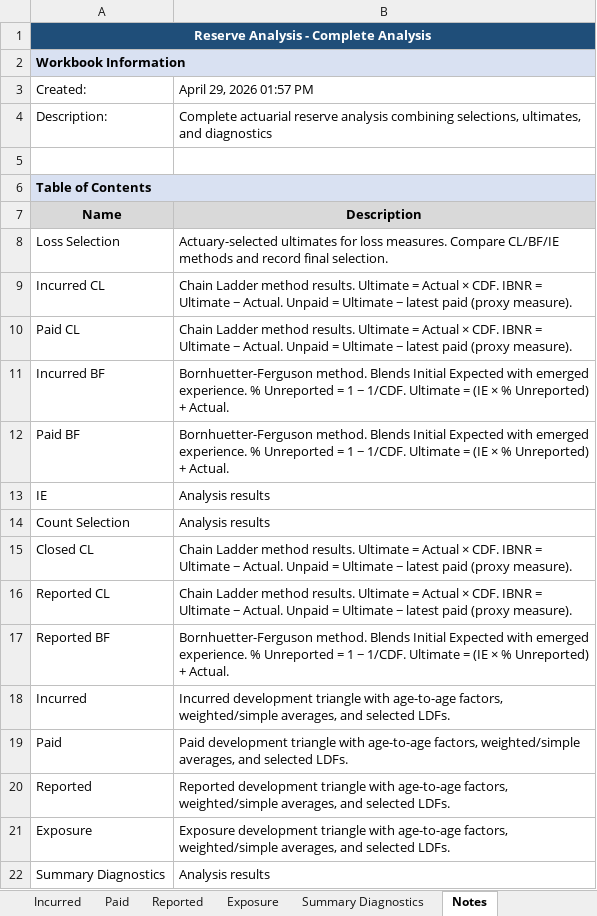
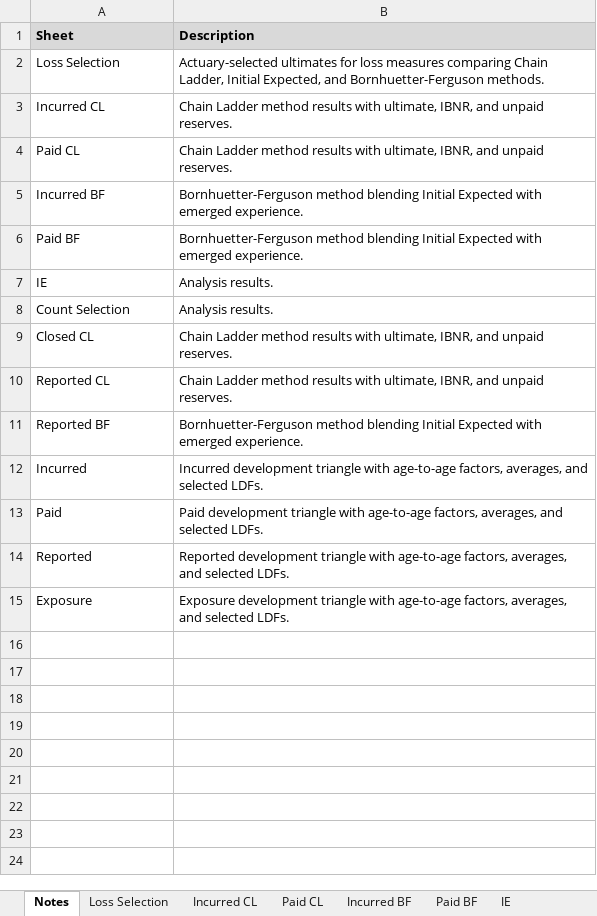
Before and after one commit to cas-team-analyst/team-analyst, an Excel workbook: sample-data/sample-run/Analysis.xlsx, sheet Notes, drawn as a sheet; values as stored, in another font and other column widths than the file's, no borders; removed rows and columns are numbered as before the commit, all else as after; the diff names each change by its address in the sheet, - before the commit and + after, or states it on an @@ line.

```diff
--- a/sample-data/sample-run/Analysis.xlsx (sheet Notes)
+++ b/sample-data/sample-run/Analysis.xlsx (sheet Notes)
-sheet tab: Summary Diagnostics
-row 1: Reserve Analysis - Complete Analysis
-row 2: Workbook Information
-row 3: Created: | April 29, 2026 01:57 PM
-row 4: Description: | Complete actuarial reserve analysis combining selections, ultimates, and diagnostics
-row 1: (empty)
+row 1: Sheet | Description
-A1:B1 fill: none
+A1:B1 fill: #D9D9D9
-row 6: Table of Contents
-row 7: Name | Description
-B2 (Description): …for loss measures. Compare CL/BF/IE methods and record final selection.
+B2 (Description): …for loss measures comparing Chain Ladder, Initial Expected, and Bornhuetter-Ferguson methods.
-B3:B4 (Description): …Ladder method results. Ultimate = Actual × CDF. IBNR = Ultimate − Actual. Unpaid = Ultimate − latest paid (proxy measure).
+B3:B4 (Description): …Ladder method results with ultimate, IBNR, and unpaid reserves.
-B5:B6 (Description): Bornhuetter-Ferguson method. Blends Initial Expected with emerged experience. % Unreported = 1 − 1/CDF. Ultimate = (IE × % Unreported) + Actual.
+B5:B6 (Description): Bornhuetter-Ferguson method blending Initial Expected with emerged experience.
-B7:B8 (Description): Analysis results
+B7:B8 (Description): Analysis results.
-B9:B10 (Description): …Ladder method results. Ultimate = Actual × CDF. IBNR = Ultimate − Actual. Unpaid = Ultimate − latest paid (proxy measure).
+B9:B10 (Description): …Ladder method results with ultimate, IBNR, and unpaid reserves.
-B11 (Description): Bornhuetter-Ferguson method. Blends Initial Expected with emerged experience. % Unreported = 1 − 1/CDF. Ultimate = (IE × % Unreported) + Actual.
+B11 (Description): Bornhuetter-Ferguson method blending Initial Expected with emerged experience.
-B12 (Description): …age-to-age factors, weighted/simple averages, and…
+B12 (Description): …age-to-age factors, averages, and…
-B13 (Description): …age-to-age factors, weighted/simple averages, and…
+B13 (Description): …age-to-age factors, averages, and…
-B14 (Description): …age-to-age factors, weighted/simple averages, and…
+B14 (Description): …age-to-age factors, averages, and…
-B15 (Description): …age-to-age factors, weighted/simple averages, and…
+B15 (Description): …age-to-age factors, averages, and…
-row 22: Summary Diagnostics | Analysis results
```
Also changed, not shown: sheet Reported, sheet Incurred, sheet Paid, sheet Loss Selection, sheet Count Selection, sheet Paid BF, 2 more sheets, other sheet tabs, formulas that keep their value, sample-data/sample-run/selections/Chain Ladder Selections - LDFs.xlsx, sample-data/sample-run/selections/Ultimates.xlsx, 37 other files.
